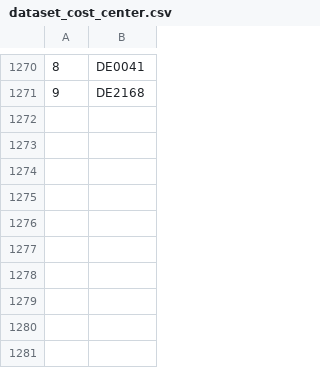
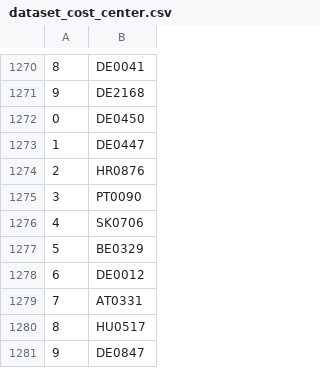
Before and after one commit to valdal14/olympy, a CSV file: dataset_cost_center.csv, drawn as a sheet; only a part is shown, gaps mark what is left out.

Commit message:
Automated CSV data append at 03:16:49

```diff
--- a/dataset_cost_center.csv
+++ b/dataset_cost_center.csv
@@ -1271 +1271,11 @@
 9,DE2168
+0,DE0450
+1,DE0447
+2,HR0876
+3,PT0090
+4,SK0706
+5,BE0329
+6,DE0012
+7,AT0331
+8,HU0517
+9,DE0847
```
